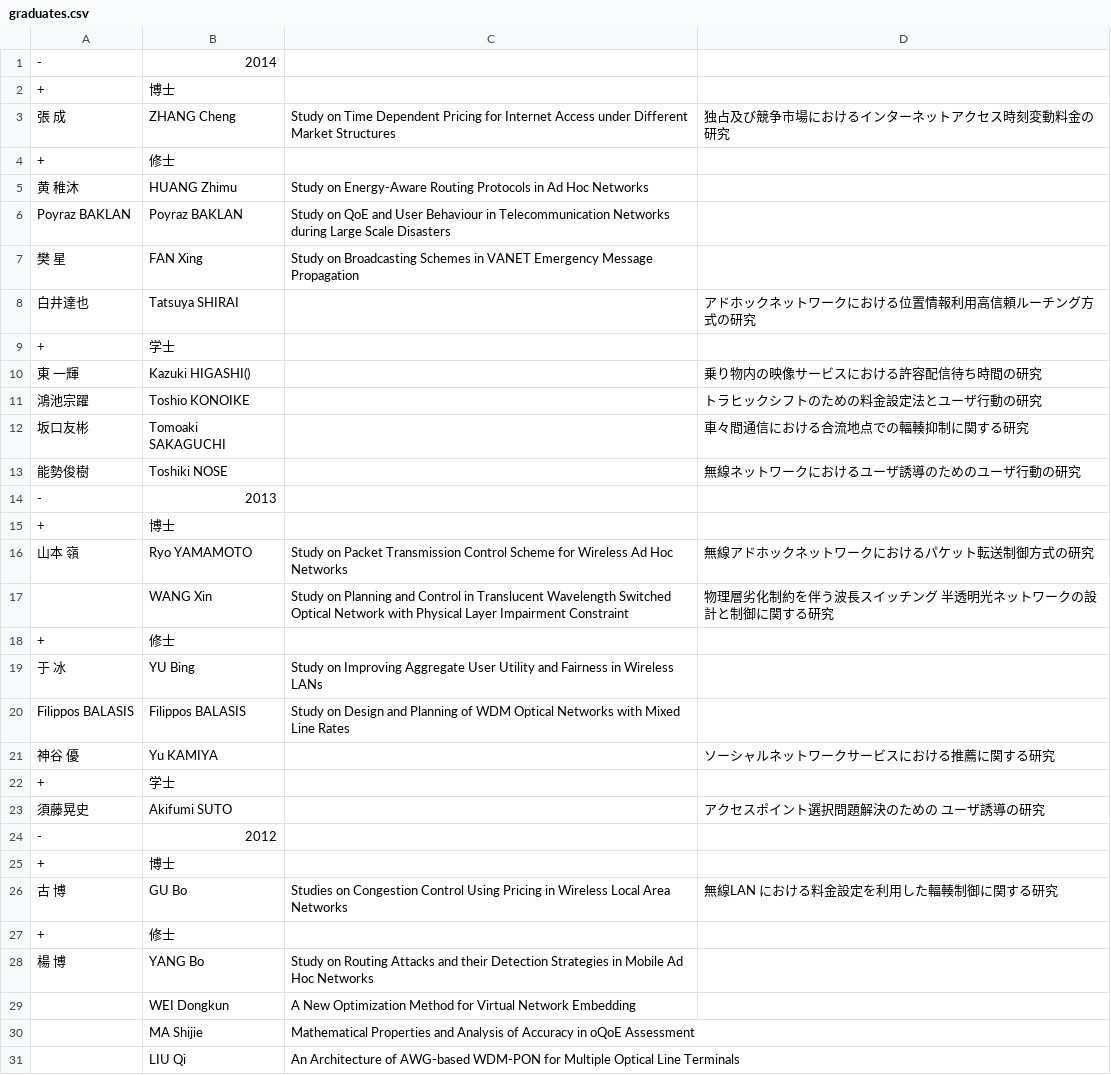
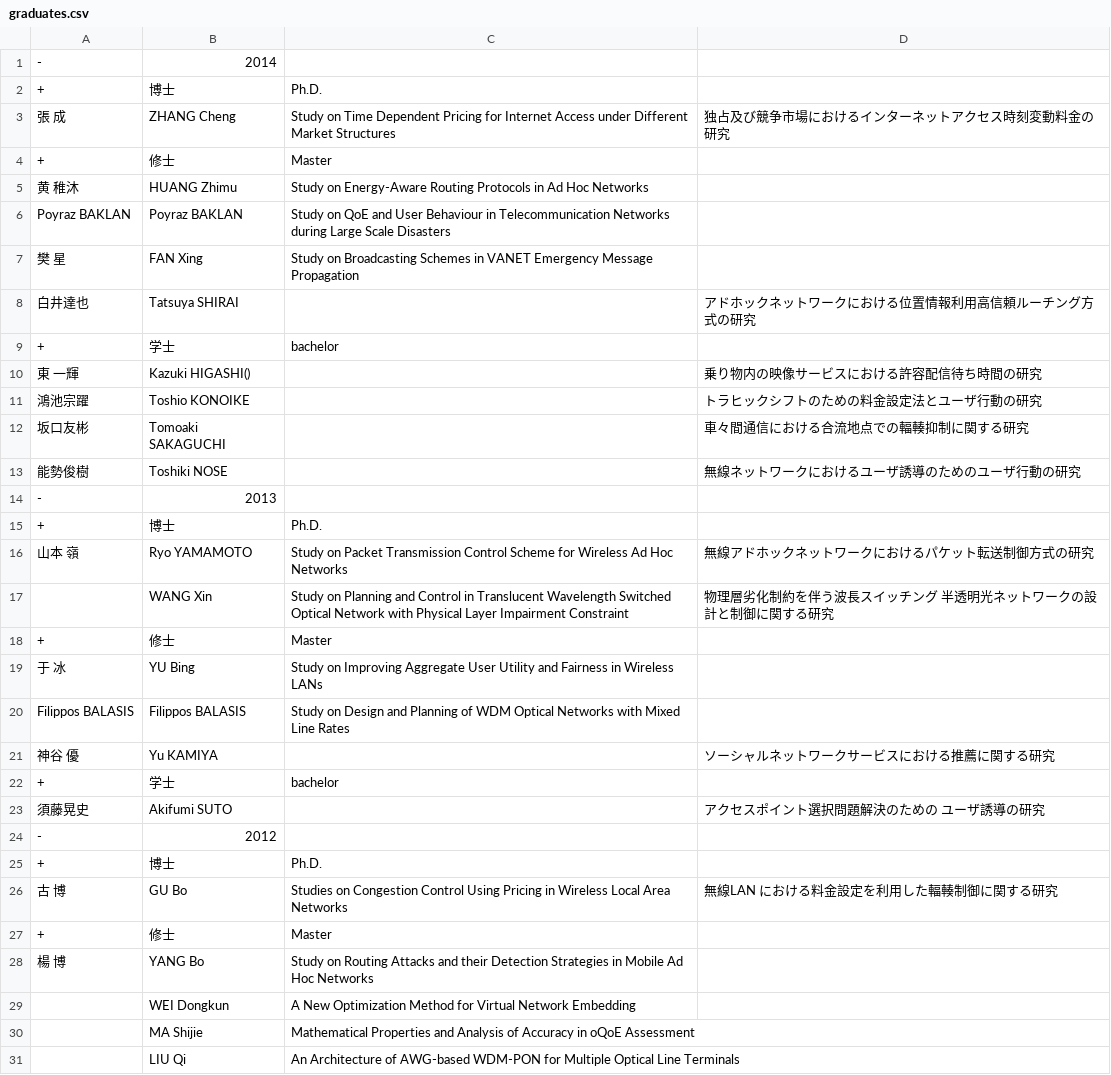
Before and after one commit to noriboijan/tanakalab, a CSV file: data/graduates.csv (was jpn/graduates.csv), drawn as a sheet.

```diff
--- a/jpn/graduates.csv
+++ b/data/graduates.csv
@@ -1,5 +1,5 @@
 -,2014,,
-+,博士,,
++,博士,Ph.D.,
 張　成,ZHANG Cheng,Study on Time Dependent Pricing for Internet Access under Different Market Structures,独占及び競争市場におけるインターネットアクセス時刻変動料金の研究
-+,修士,,
++,修士,Master,
 黄　稚沐,HUANG Zhimu,Study on Energy-Aware Routing Protocols in Ad Hoc Networks,
@@ -8,3 +8,3 @@ Poyraz BAKLAN,Poyraz BAKLAN,Study on QoE and User Behaviour in Telecommunication
 白井達也,Tatsuya SHIRAI,,アドホックネットワークにおける位置情報利用高信頼ルーチング方式の研究
-+,学士,,
++,学士,bachelor,
 東　一輝,Kazuki HIGASHI(),,乗り物内の映像サービスにおける許容配信待ち時間の研究
@@ -14,6 +14,6 @@ Poyraz BAKLAN,Poyraz BAKLAN,Study on QoE and User Behaviour in Telecommunication
 -,2013,,
-+,博士,,
++,博士,Ph.D.,
 山本　嶺,Ryo YAMAMOTO,Study on Packet Transmission Control Scheme for Wireless Ad Hoc Networks,無線アドホックネットワークにおけるパケット転送制御方式の研究
 ,WANG Xin,Study on Planning and Control in Translucent Wavelength Switched Optical Network with Physical Layer Impairment Constraint,物理層劣化制約を伴う波長スイッチング 半透明光ネットワークの設計と制御に関する研究
-+,修士,,
++,修士,Master,
 于　冰,YU Bing,Study on Improving Aggregate User Utility and Fairness in Wireless LANs,
@@ -21,8 +21,8 @@ Filippos BALASIS,Filippos BALASIS,Study on Design and Planning of WDM Optical Ne
 神谷　優,Yu KAMIYA,,ソーシャルネットワークサービスにおける推薦に関する研究
-+,学士,,
++,学士,bachelor,
 須藤晃史,Akifumi SUTO,,アクセスポイント選択問題解決のための ユーザ誘導の研究
 -,2012,,
-+,博士,,
++,博士,Ph.D.,
 古　博,GU Bo,Studies on Congestion Control Using Pricing in Wireless Local Area Networks,無線LAN における料金設定を利用した輻輳制御に関する研究
-+,修士,,
++,修士,Master,
 楊　博,YANG Bo,Study on Routing Attacks and their Detection Strategies in Mobile Ad Hoc Networks,
```
Also changed, not shown: 18 other files.
